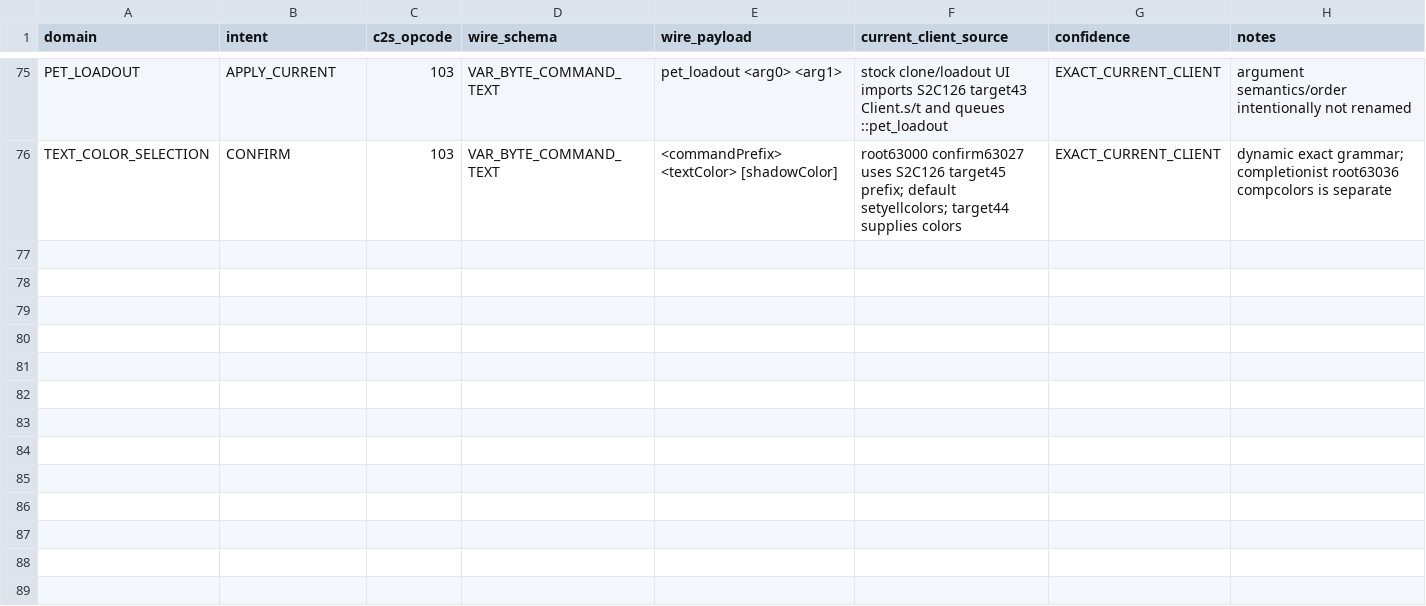
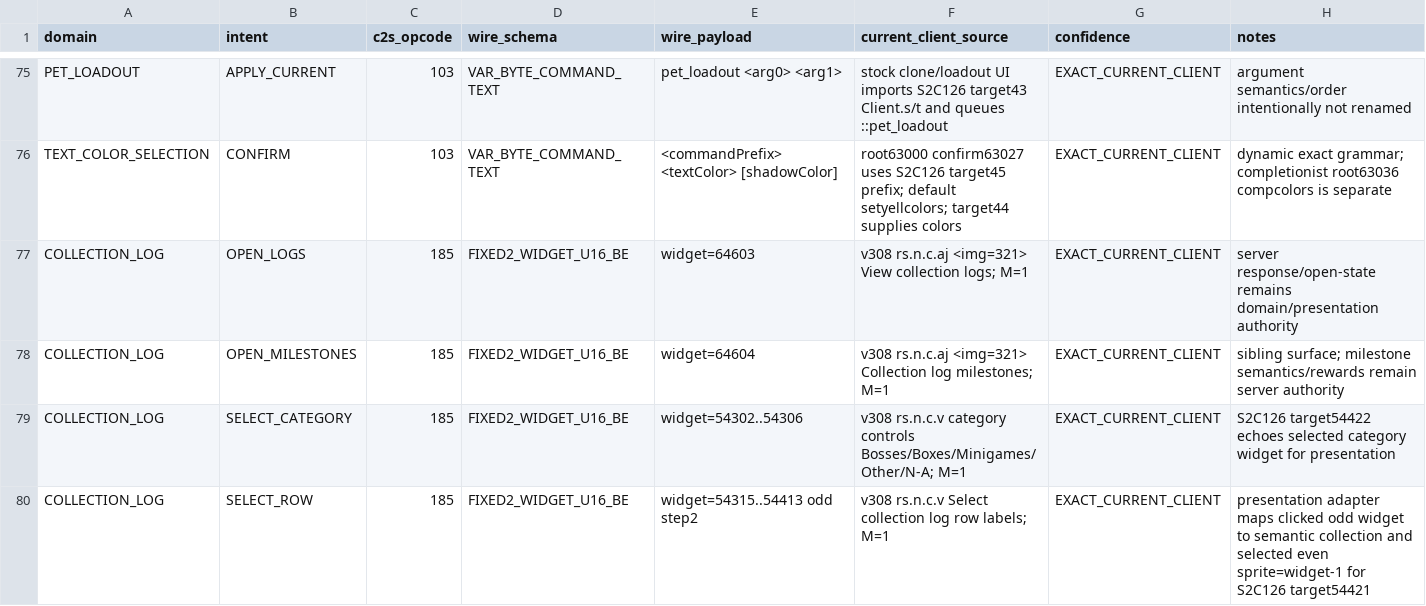
Before and after one commit to Trexzo/SpawnPK-RE, a CSV file: research/EXACT_C2S_DOMAIN_ACTIONS_R2.csv, drawn as a sheet; only a part is shown, gaps mark what is left out.

Commit message:
Catalog exact Collection Log widget actions

```diff
--- a/research/EXACT_C2S_DOMAIN_ACTIONS_R2.csv
+++ b/research/EXACT_C2S_DOMAIN_ACTIONS_R2.csv
@@ -76 +76,5 @@ PET_LOADOUT,APPLY_CURRENT,103,VAR_BYTE_COMMAND_TEXT,"pet_loadout <arg0> <arg1>",
 TEXT_COLOR_SELECTION,CONFIRM,103,VAR_BYTE_COMMAND_TEXT,"<commandPrefix> <textColor> [shadowColor]","root63000 confirm63027 uses S2C126 target45 prefix; default setyellcolors; target44 supplies colors",EXACT_CURRENT_CLIENT,"dynamic exact grammar; completionist root63036 compcolors is separate"
+COLLECTION_LOG,OPEN_LOGS,185,FIXED2_WIDGET_U16_BE,"widget=64603","v308 rs.n.c.aj <img=321> View collection logs; M=1",EXACT_CURRENT_CLIENT,"server response/open-state remains domain/presentation authority"
+COLLECTION_LOG,OPEN_MILESTONES,185,FIXED2_WIDGET_U16_BE,"widget=64604","v308 rs.n.c.aj <img=321> Collection log milestones; M=1",EXACT_CURRENT_CLIENT,"sibling surface; milestone semantics/rewards remain server authority"
+COLLECTION_LOG,SELECT_CATEGORY,185,FIXED2_WIDGET_U16_BE,"widget=54302..54306","v308 rs.n.c.v category controls Bosses/Boxes/Minigames/Other/N-A; M=1",EXACT_CURRENT_CLIENT,"S2C126 target54422 echoes selected category widget for presentation"
+COLLECTION_LOG,SELECT_ROW,185,FIXED2_WIDGET_U16_BE,"widget=54315..54413 odd step2","v308 rs.n.c.v Select collection log row labels; M=1",EXACT_CURRENT_CLIENT,"presentation adapter maps clicked odd widget to semantic collection and selected even sprite=widget-1 for S2C126 target54421"
```
